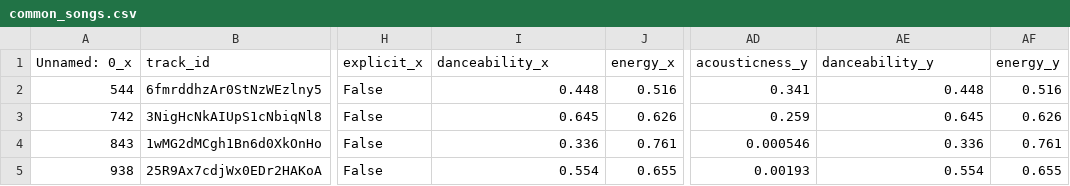
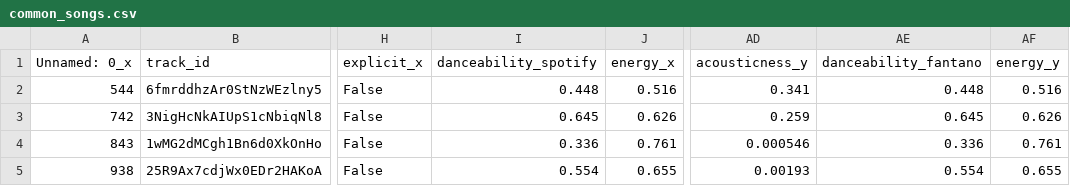
Before and after one commit to tanihad/Data-Mining-gods, a CSV file: common_songs.csv, drawn as a sheet; only a part is shown, gaps mark what is left out; the diff names each change by its address in the sheet, - before the commit and + after, or states it on an @@ line.

```diff
--- a/common_songs.csv
+++ b/common_songs.csv
-I1: danceability_x
+I1: danceability_spotify
-AE1: danceability_y
+AE1: danceability_fantano
```
Also changed, not shown: FINAL_CLEAN_FILE.csv, 2 other files.
